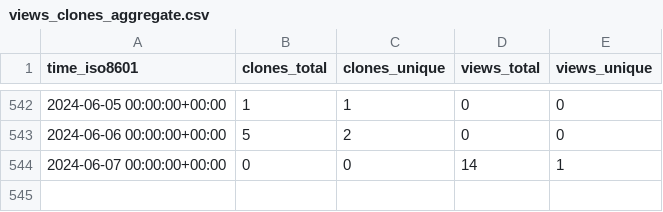
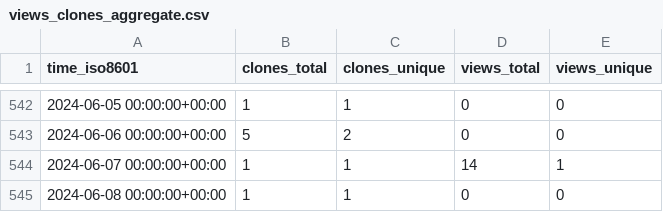
Before and after one commit to sysbio-curie/WebMaBoSS, a CSV file: sysbio-curie/WebMaBoSS/ghrs-data/views_clones_aggregate.csv, drawn as a sheet; only a part is shown, gaps mark what is left out.

```diff
--- a/sysbio-curie/WebMaBoSS/ghrs-data/views_clones_aggregate.csv
+++ b/sysbio-curie/WebMaBoSS/ghrs-data/views_clones_aggregate.csv
@@ -543,2 +543,3 @@ time_iso8601,clones_total,clones_unique,views_total,views_unique
 2024-06-06 00:00:00+00:00,5,2,0,0
-2024-06-07 00:00:00+00:00,0,0,14,1
+2024-06-07 00:00:00+00:00,1,1,14,1
+2024-06-08 00:00:00+00:00,1,1,0,0
```
Also changed, not shown: 1 other file.
